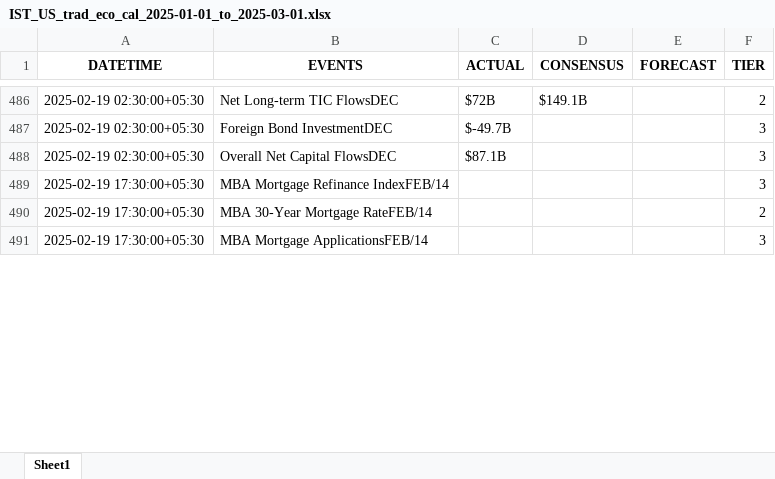
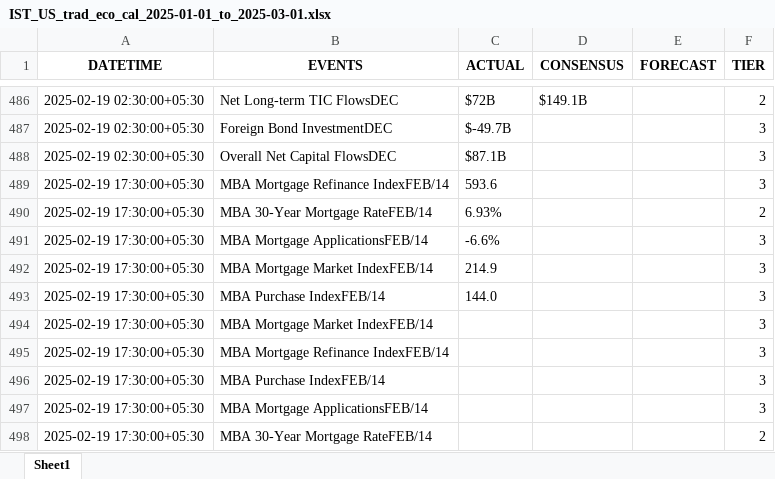
Before and after one commit to krishanggupta/distributionproject_rev1, an Excel workbook: Input_data/IST_US_trad_eco_cal_2025-01-01_to_2025-03-01.xlsx, sheet Sheet1, drawn as a sheet; only a part is shown, gaps mark what is left out; values as stored, in another font and other column widths than the file's, no borders; the diff covers the shown part only; the diff names each change by its address in the sheet, - before the commit and + after, or states it on an @@ line.

```diff
--- a/Input_data/IST_US_trad_eco_cal_2025-01-01_to_2025-03-01.xlsx (sheet Sheet1)
+++ b/Input_data/IST_US_trad_eco_cal_2025-01-01_to_2025-03-01.xlsx (sheet Sheet1)
+row 489: 2025-02-19 17:30:00+05:30 | MBA Mortgage Refinance IndexFEB/14 | 593.6 |  |  | 3
+row 490: 2025-02-19 17:30:00+05:30 | MBA 30-Year Mortgage RateFEB/14 | 6.93% |  |  | 2
+row 491: 2025-02-19 17:30:00+05:30 | MBA Mortgage ApplicationsFEB/14 | -6.6% |  |  | 3
+row 492: 2025-02-19 17:30:00+05:30 | MBA Mortgage Market IndexFEB/14 | 214.9 |  |  | 3
+row 493: 2025-02-19 17:30:00+05:30 | MBA Purchase IndexFEB/14 | 144.0 |  |  | 3
@@ row 492 moved to row 494: 2025-02-19 17:30:00+05:30 @@
@@ row 493 moved to row 496: 2025-02-19 17:30:00+05:30 @@
@@ row 491 moved to row 497: 2025-02-19 17:30:00+05:30 @@
```
Also changed, not shown: 1 added row, 6 removed rows, 169 moved rows and 5 edited cells elsewhere in this sheet, Input_data/EST_All Countries_trad_eco_cal_2025-01-01_to_2025-03-07.xlsx, Input_data/EST_US_trad_eco_cal_2025-01-02_to_2025-03-07.xlsx, 5 other files.
